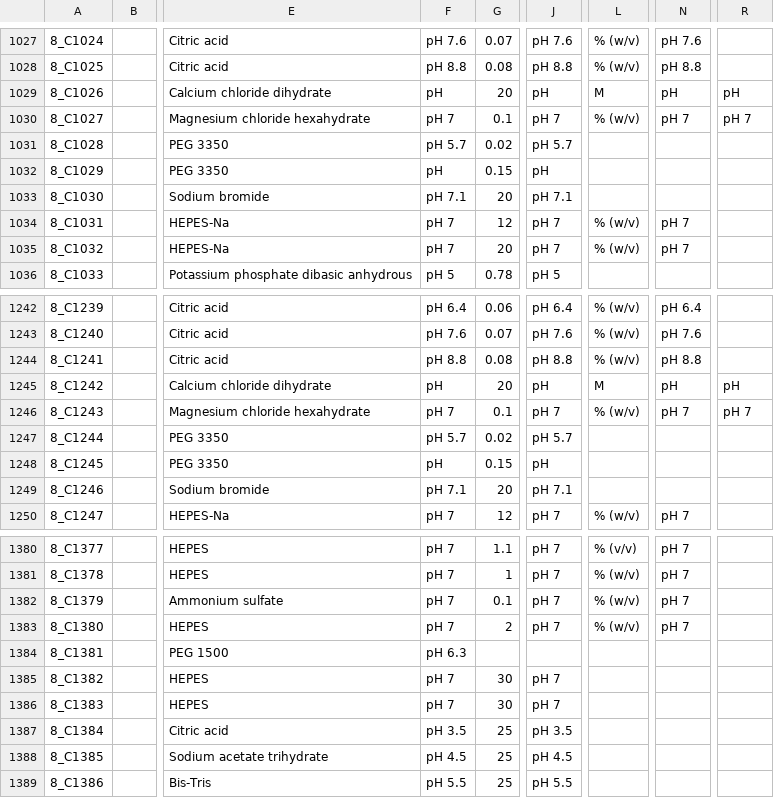
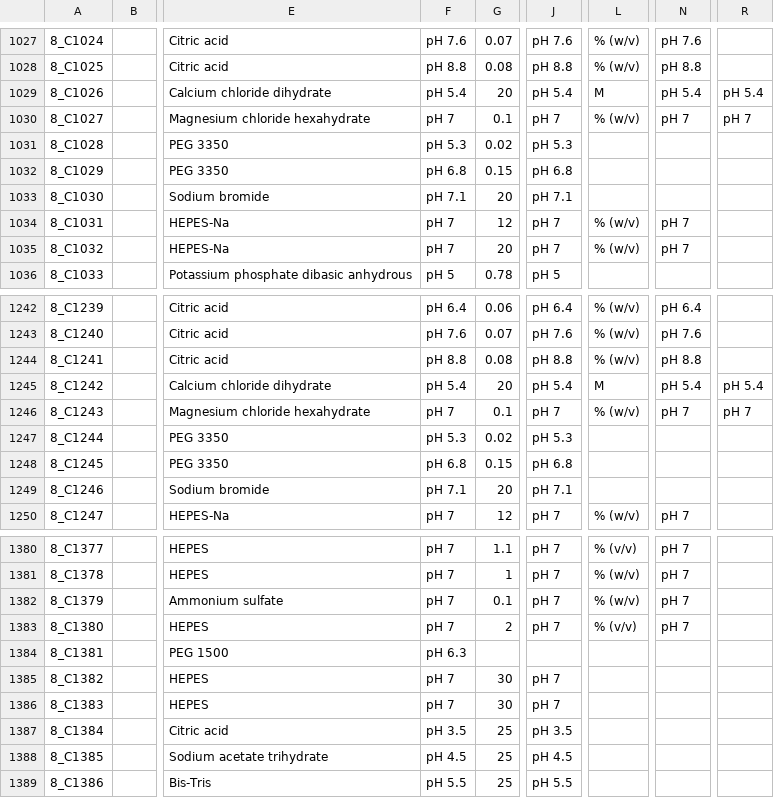
Before and after one commit to ubccr/cockatoo, a CSV file: screens/csv/hwi/hwi-gen8.csv, drawn as a sheet; only a part is shown, gaps mark what is left out; the diff names each change by its address in the sheet, - before the commit and + after, or states it on an @@ line.

```diff
--- a/screens/csv/hwi/hwi-gen8.csv
+++ b/screens/csv/hwi/hwi-gen8.csv
-F1029: pH
+F1029: pH 5.4
-J1029: pH
+J1029: pH 5.4
-N1029: pH
+N1029: pH 5.4
-R1029: pH
+R1029: pH 5.4
-F1031: pH 5.7
+F1031: pH 5.3
-J1031: pH 5.7
+J1031: pH 5.3
-F1032: pH
+F1032: pH 6.8
-J1032: pH
+J1032: pH 6.8
-F1245: pH
+F1245: pH 5.4
-J1245: pH
+J1245: pH 5.4
-N1245: pH
+N1245: pH 5.4
-R1245: pH
+R1245: pH 5.4
-F1247: pH 5.7
+F1247: pH 5.3
-J1247: pH 5.7
+J1247: pH 5.3
-F1248: pH
+F1248: pH 6.8
-J1248: pH
+J1248: pH 6.8
-L1383: % (w/v)
+L1383: % (v/v)
```
Also changed, not shown: data/hwi-compounds.csv, screens/csv/hwi/hwi-gen8A.csv, 8 other files.
